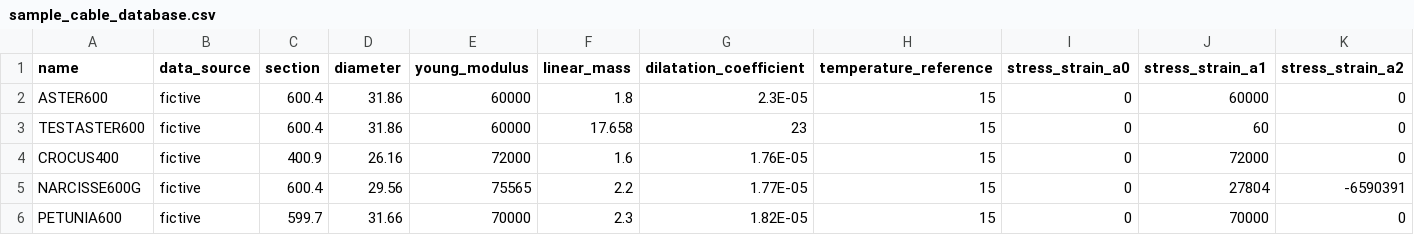
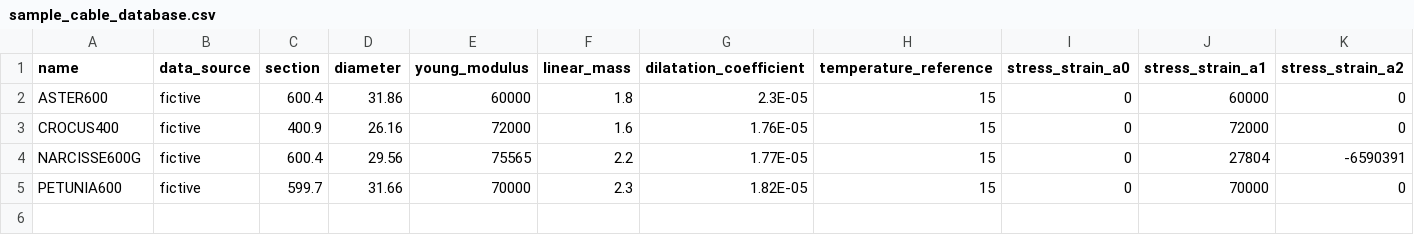
Before and after one commit to phlowers/mechaphlowers, a CSV file: src/mechaphlowers/data/catalog/sample_cable_database.csv, drawn as a sheet; only a part is shown; rows hold the shown columns only; the diff names each change by its address in the sheet, - before the commit and + after, or states it on an @@ line.

```diff
--- a/src/mechaphlowers/data/catalog/sample_cable_database.csv
+++ b/src/mechaphlowers/data/catalog/sample_cable_database.csv
-row 3: TESTASTER600 | fictive | 600.4 | 31.86 | 60000 | 17.658 | 23 | 15 | 0 | 60 | 0
```
Also changed, not shown: 8 other files.
